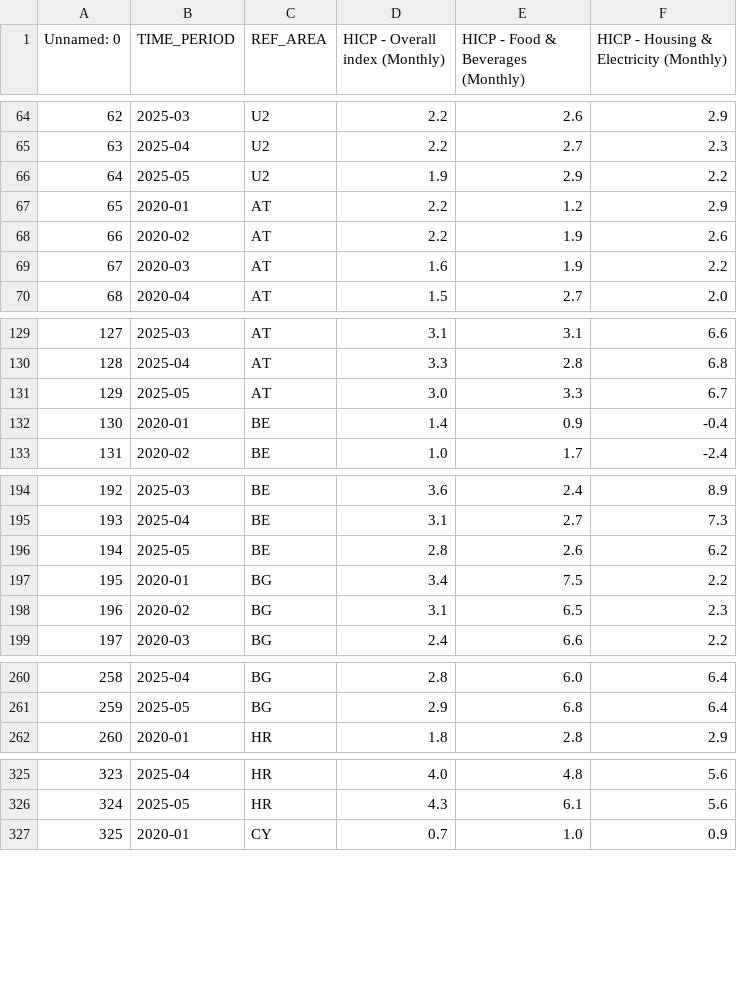
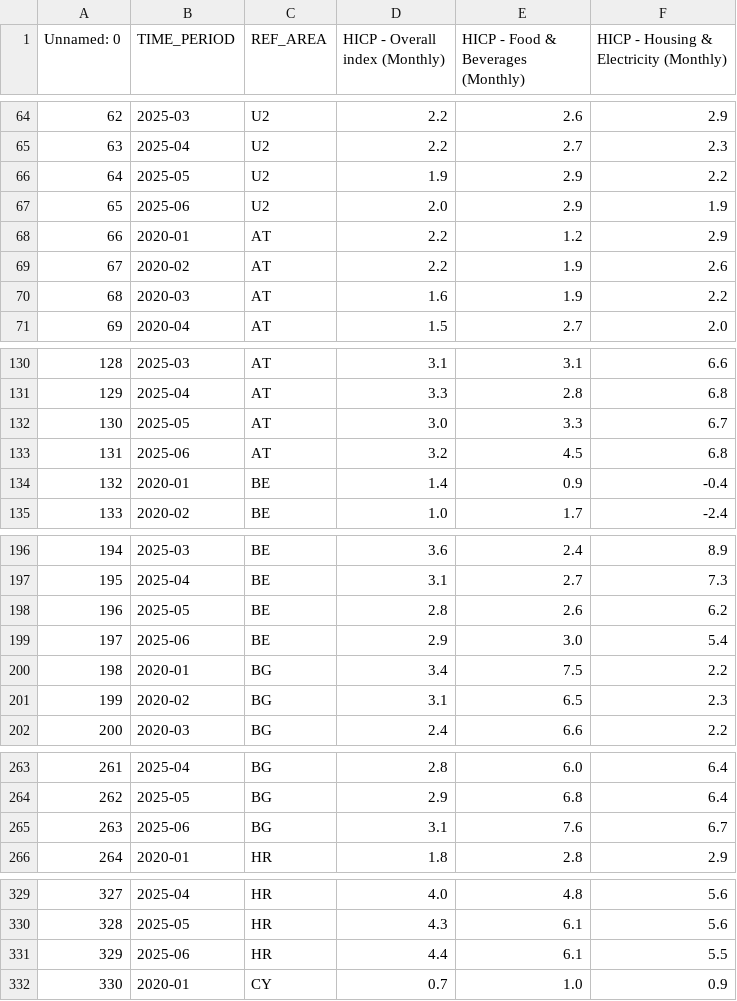
Before and after one commit to dataworker001CCoE/resilience-dashboards, a CSV file: resilience_data/ecb_data.csv, drawn as a sheet; only a part is shown, gaps mark what is left out; addresses are those after the commit; the diff covers the shown part only; the diff names each change by its address in the sheet, - before the commit and + after, or states it on an @@ line.

Commit message:
Update ecb_data.csv with latest scores

```diff
--- a/resilience_data/ecb_data.csv
+++ b/resilience_data/ecb_data.csv
+row 67: 65 | 2025-06 | U2 | 2.0 | 2.9 | 1.9
@@ column A (Unnamed: 0) renumbered between rows 68 and 1848 @@
+row 133: 131 | 2025-06 | AT | 3.2 | 4.5 | 6.8
+row 199: 197 | 2025-06 | BE | 2.9 | 3.0 | 5.4
+row 265: 263 | 2025-06 | BG | 3.1 | 7.6 | 6.7
+row 331: 329 | 2025-06 | HR | 4.4 | 6.1 | 5.5
```
Also changed, not shown: 23 added rows elsewhere in this file.
